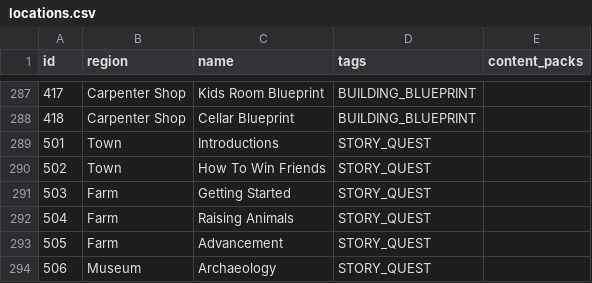
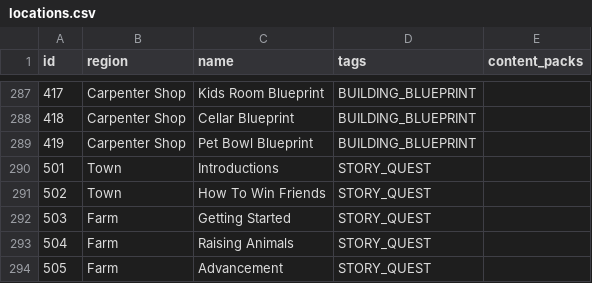
Before and after one commit to agilbert1412/Archipelago, a CSV file: worlds/stardew_valley/data/locations.csv, drawn as a sheet; only a part is shown, gaps mark what is left out; the shorter side is filled out with more unchanged rows; the diff names each change by its address in the sheet, - before the commit and + after, or states it on an @@ line.

Commit message:
remove pet bowl from starting building and add requirement for pets relationship to have the pet bowl

```diff
--- a/worlds/stardew_valley/data/locations.csv
+++ b/worlds/stardew_valley/data/locations.csv
+row 289: 419 | Carpenter Shop | Pet Bowl Blueprint | BUILDING_BLUEPRINT
```
Also changed, not shown: 2 other files.
